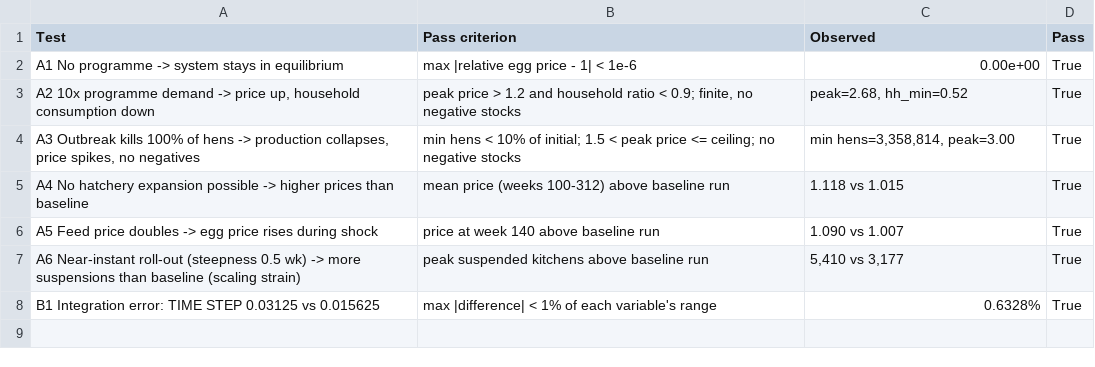
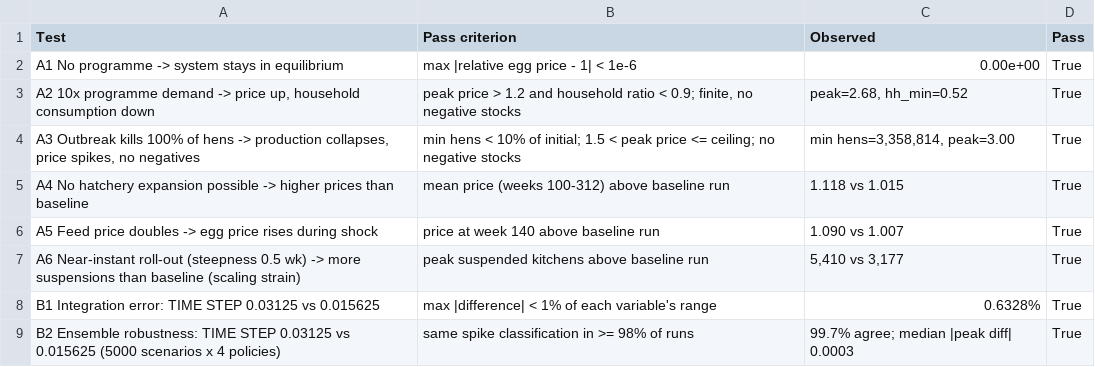
Before and after one commit to Daniel766hi/kaggle-compe, a CSV file: paper/model/outputs/validation_tests.csv, drawn as a sheet.

```diff
--- a/paper/model/outputs/validation_tests.csv
+++ b/paper/model/outputs/validation_tests.csv
@@ -8 +8,2 @@ A6 Near-instant roll-out (steepness 0.5 wk) -> more suspensions than baseline (s
 B1 Integration error: TIME STEP 0.03125 vs 0.015625,max |difference| < 1% of each variable's range,0.6328%,True
+B2 Ensemble robustness: TIME STEP 0.03125 vs 0.015625 (5000 scenarios x 4 policies),same spike classification in >= 98% of runs,99.7% agree; median |peak diff| 0.0003,True
```
Also changed, not shown: paper/model/data/parameter_sheet.csv, 22 other files.
